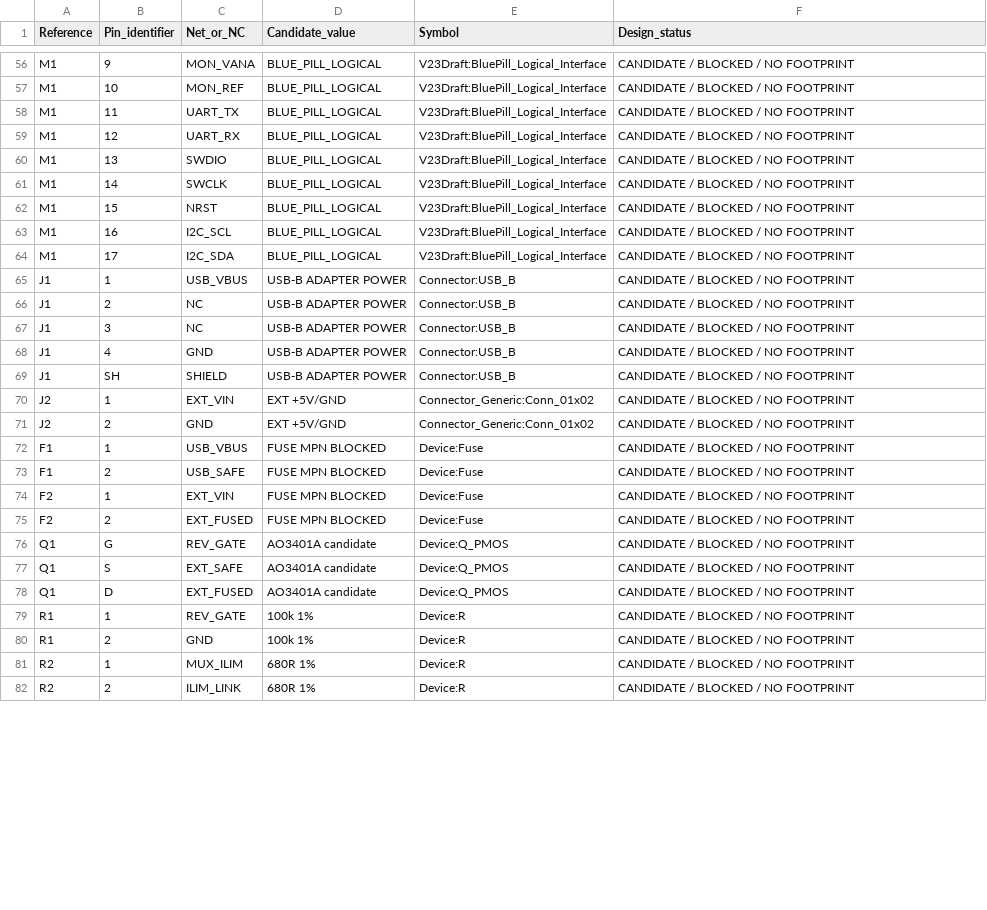
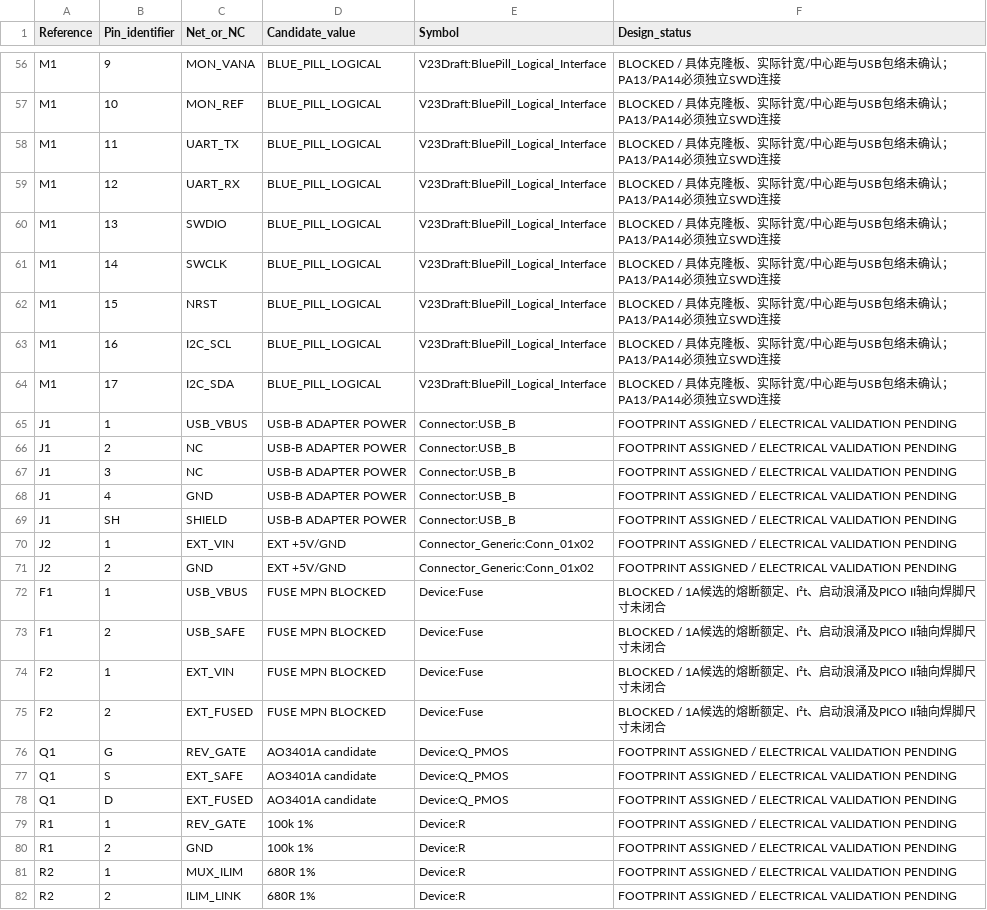
Before and after one commit to 3Fish3/digital-voltmeter, a CSV file: docs/pin-connections.csv, drawn as a sheet; only a part is shown, gaps mark what is left out; the diff covers the shown part only; the diff names each change by its address in the sheet, - before the commit and + after, or states it on an @@ line.

Commit message:
feat: assign verified footprints to V2.3 components
Assign footprints and MPN/manufacturer metadata to 56 of 64 references. Add project footprints for AO3401A, 2N3904BU, TL431BCLP, the C320 MLCC, and TI N14, plus footprint/pad verification tests. Preserve U1, M1, F1/F2, and D1-D4 as documented blockers. ERC, netlist, and 21 regression tests pass; no PCB or Gerber was created.

```diff
--- a/docs/pin-connections.csv
+++ b/docs/pin-connections.csv
-F56:F64 (Design_status): CANDIDATE / BLOCKED / NO FOOTPRINT
+F56:F64 (Design_status): BLOCKED / 具体克隆板、实际针宽/中心距与USB包络未确认；PA13/PA14必须独立SWD连接
-F65:F71 (Design_status): CANDIDATE / BLOCKED / NO FOOTPRINT
+F65:F71 (Design_status): FOOTPRINT ASSIGNED / ELECTRICAL VALIDATION PENDING
-F72:F75 (Design_status): CANDIDATE / BLOCKED / NO FOOTPRINT
+F72:F75 (Design_status): BLOCKED / 1A候选的熔断额定、I²t、启动浪涌及PICO II轴向焊脚尺寸未闭合
-F76:F82 (Design_status): CANDIDATE / BLOCKED / NO FOOTPRINT
+F76:F82 (Design_status): FOOTPRINT ASSIGNED / ELECTRICAL VALIDATION PENDING
```
Also changed, not shown: 161 edited cells elsewhere in this file, 53 other files.
